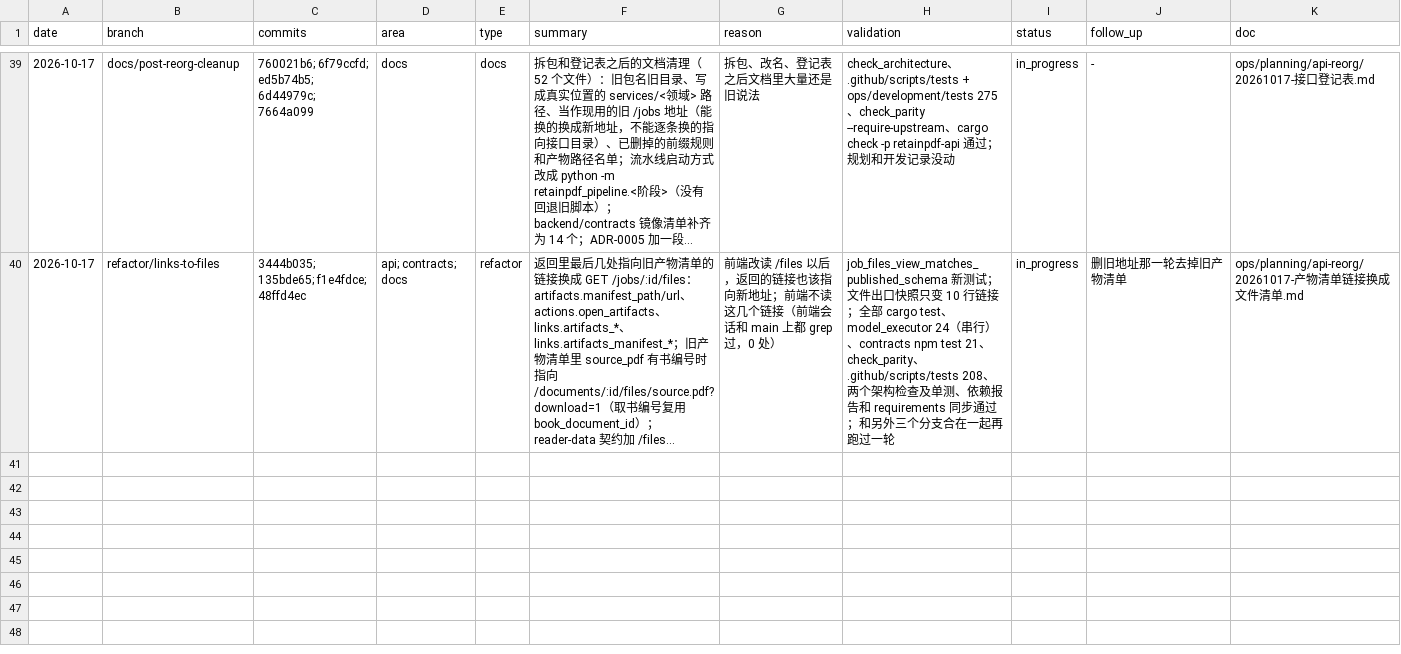
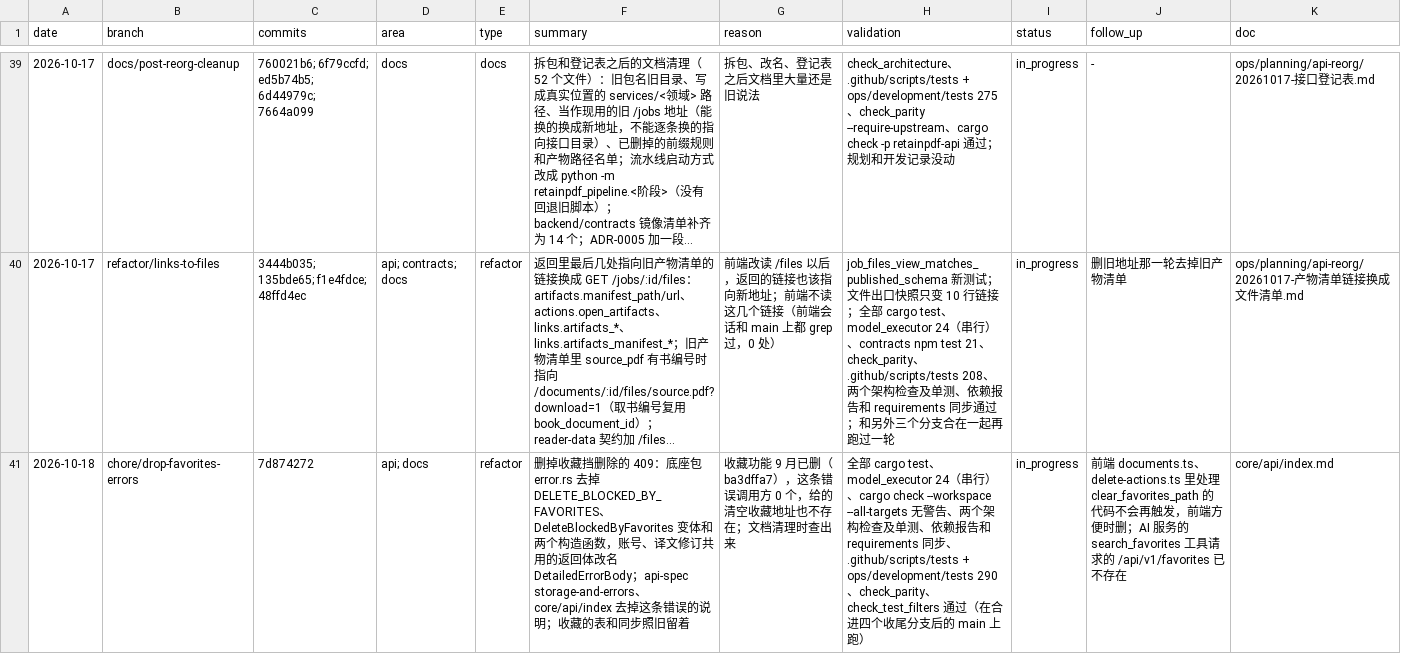
Before and after one commit to Su2uka/retain-pdf, a CSV file: docs/ops/devlog/2026-10.csv, drawn as a sheet; only a part is shown, gaps mark what is left out; long unchanged cells end in …; the diff names each change by its address in the sheet, - before the commit and + after, or states it on an @@ line.

```diff
--- a/docs/ops/devlog/2026-10.csv
+++ b/docs/ops/devlog/2026-10.csv
+row 41: 2026-10-18 | chore/drop-favorites-errors | 7d874272 | api; docs | refactor | 删掉收藏挡删除的 409：底座包 error.rs 去掉 DELETE_BLOCKED_BY_FAVORITES、DeleteBlockedByFavorites 变体和两个构造函数，账号、译文修订共用的返回体改名 DetailedErrorBody；api-spec storage-and-errors、core/api/index 去掉这条错误的说明；收藏的表和同步照旧留着 | 收藏功能 9 月已删（ba3dffa7），这条错误调用方 0 个，给的清空收藏地址也不存在；文档清理时查出来 | 全部 cargo test、model_executor 24（串行）、cargo check --workspace --all-targets 无警告、两个架构检查及单测、依赖报告和 requirements 同步、.github/scripts/tests + ops/development/tests 290、check_parity、check_test_filters 通过（在合进四个收尾分支后的 main 上跑） | in_progress | 前端 documents.ts、delete-actions.ts 里处理 clear_favorites_path 的代码不会再触发，前端方便时删；AI 服务的 search_favorites 工具请求的 /api/v1/favorites 已不存在 | core/api/index.md
```
